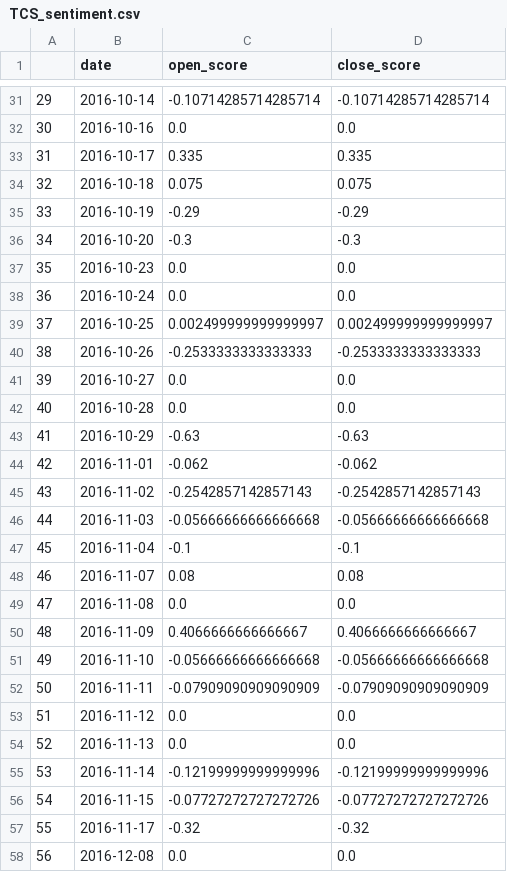
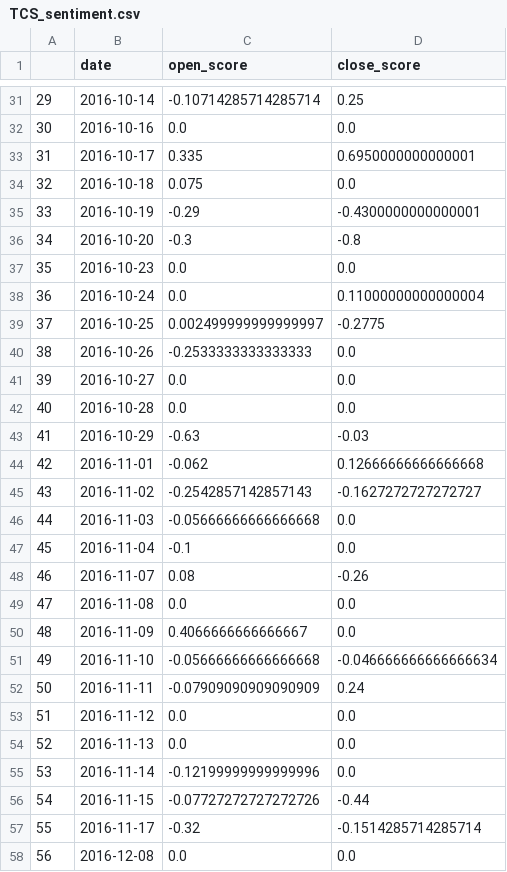
Before and after one commit to ZNClub-PA-ML-AI/Sentiment-analysis-using-Business-News, a CSV file: test2/TCS_sentiment.csv, drawn as a sheet; only a part is shown, gaps mark what is left out; the diff covers the shown part only.

```diff
--- a/test2/TCS_sentiment.csv
+++ b/test2/TCS_sentiment.csv
@@ -31,28 +31,28 @@
-29,2016-10-14,-0.10714285714285714,-0.10714285714285714
+29,2016-10-14,-0.10714285714285714,0.25
 30,2016-10-16,0.0,0.0
-31,2016-10-17,0.335,0.335
-32,2016-10-18,0.075,0.075
-33,2016-10-19,-0.29,-0.29
-34,2016-10-20,-0.3,-0.3
+31,2016-10-17,0.335,0.6950000000000001
+32,2016-10-18,0.075,0.0
+33,2016-10-19,-0.29,-0.4300000000000001
+34,2016-10-20,-0.3,-0.8
 35,2016-10-23,0.0,0.0
-36,2016-10-24,0.0,0.0
-37,2016-10-25,0.002499999999999997,0.002499999999999997
-38,2016-10-26,-0.2533333333333333,-0.2533333333333333
+36,2016-10-24,0.0,0.11000000000000004
+37,2016-10-25,0.002499999999999997,-0.2775
+38,2016-10-26,-0.2533333333333333,0.0
 39,2016-10-27,0.0,0.0
 40,2016-10-28,0.0,0.0
-41,2016-10-29,-0.63,-0.63
-42,2016-11-01,-0.062,-0.062
-43,2016-11-02,-0.2542857142857143,-0.2542857142857143
-44,2016-11-03,-0.05666666666666668,-0.05666666666666668
-45,2016-11-04,-0.1,-0.1
-46,2016-11-07,0.08,0.08
+41,2016-10-29,-0.63,-0.03
+42,2016-11-01,-0.062,0.12666666666666668
+43,2016-11-02,-0.2542857142857143,-0.1627272727272727
+44,2016-11-03,-0.05666666666666668,0.0
+45,2016-11-04,-0.1,0.0
+46,2016-11-07,0.08,-0.26
 47,2016-11-08,0.0,0.0
-48,2016-11-09,0.4066666666666667,0.4066666666666667
-49,2016-11-10,-0.05666666666666668,-0.05666666666666668
-50,2016-11-11,-0.07909090909090909,-0.07909090909090909
+48,2016-11-09,0.4066666666666667,0.0
+49,2016-11-10,-0.05666666666666668,-0.046666666666666634
+50,2016-11-11,-0.07909090909090909,0.24
 51,2016-11-12,0.0,0.0
 52,2016-11-13,0.0,0.0
-53,2016-11-14,-0.12199999999999996,-0.12199999999999996
-54,2016-11-15,-0.07727272727272726,-0.07727272727272726
-55,2016-11-17,-0.32,-0.32
+53,2016-11-14,-0.12199999999999996,0.0
+54,2016-11-15,-0.07727272727272726,-0.44
+55,2016-11-17,-0.32,-0.1514285714285714
 56,2016-12-08,0.0,0.0
```
Also changed, not shown: 56 edited cells elsewhere in this file, test2/TCS_score_close.csv, 2 other files.
